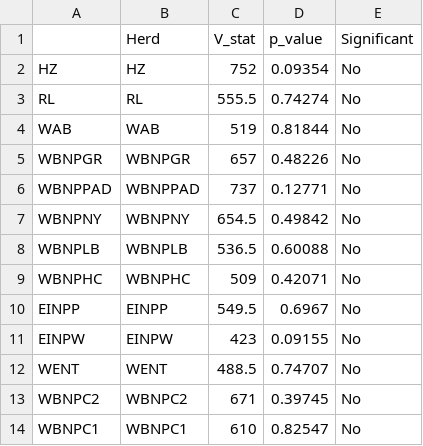
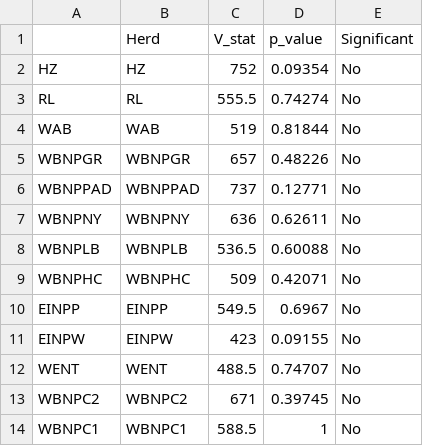
Before and after one commit to alexdepew/woodbison, a CSV file: tables/Ho_over_time.csv, drawn as a sheet.

```diff
--- a/tables/Ho_over_time.csv
+++ b/tables/Ho_over_time.csv
@@ -6,3 +6,3 @@
 "WBNPPAD","WBNPPAD",737,0.12771,"No"
-"WBNPNY","WBNPNY",654.5,0.49842,"No"
+"WBNPNY","WBNPNY",636,0.62611,"No"
 "WBNPLB","WBNPLB",536.5,0.60088,"No"
@@ -13,2 +13,2 @@
 "WBNPC2","WBNPC2",671,0.39745,"No"
-"WBNPC1","WBNPC1",610,0.82547,"No"
+"WBNPC1","WBNPC1",588.5,1,"No"
```
Also changed, not shown: tables/Ar_over_time.csv, tables/He_over_time.csv, 26 other files.
